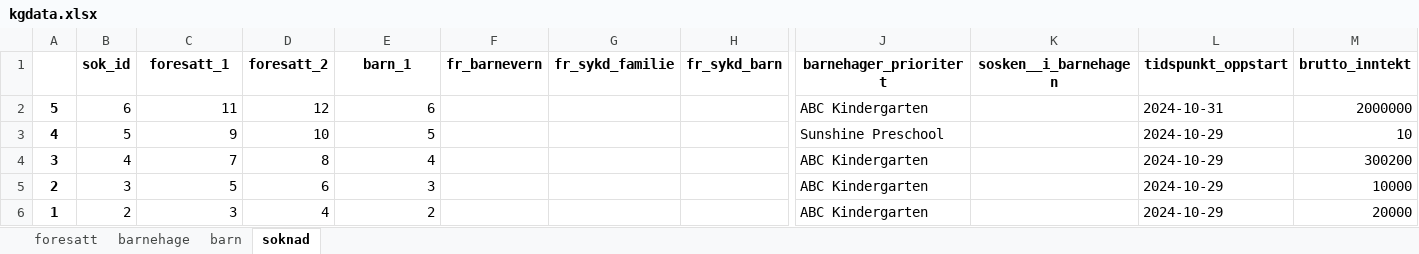
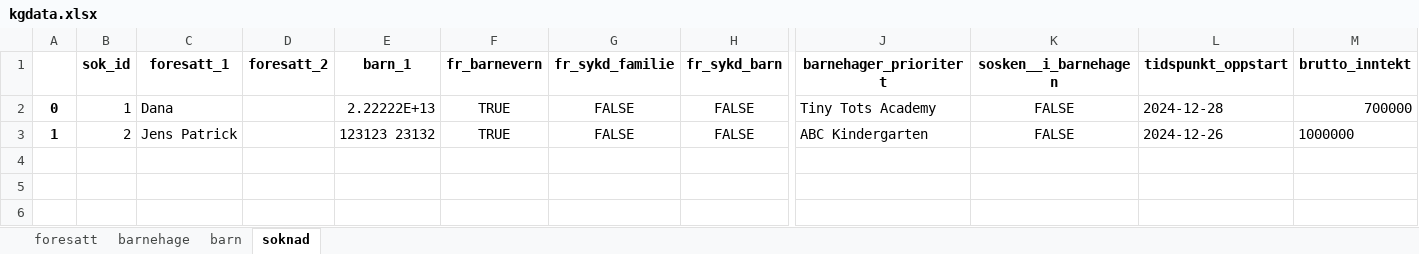
Before and after one commit to BACITKS/is114-tema05, an Excel workbook: barnehage/kgdata.xlsx, sheet soknad, drawn as a sheet; only a part is shown, gaps mark what is left out; values as stored, in another font and other column widths than the file's, no borders; removed rows and columns are numbered as before the commit, all else as after; rows hold the shown columns only; the diff names each change by its address in the sheet, - before the commit and + after, or states it on an @@ line.

```diff
--- a/barnehage/kgdata.xlsx (sheet soknad)
+++ b/barnehage/kgdata.xlsx (sheet soknad)
-row 2: 5 | 6 | 11 | 12 | 6 |  |  |  | ABC Kindergarten |  | 2024-10-31 | 2000000
-row 3: 4 | 5 | 9 | 10 | 5 |  |  |  | Sunshine Preschool |  | 2024-10-29 | 10
-row 4: 3 | 4 | 7 | 8 | 4 |  |  |  | ABC Kindergarten |  | 2024-10-29 | 300200
-row 5: 2 | 3 | 5 | 6 | 3 |  |  |  | ABC Kindergarten |  | 2024-10-29 | 10000
+row 2: 0 | 1 | Dana |  | 2.22222E+13 | TRUE | FALSE | FALSE | Tiny Tots Academy | FALSE | 2024-12-28 | 700000
-C3 (foresatt_1): 3
+C3 (foresatt_1): Jens Patrick
-D3 (foresatt_2): 4
+D3 (foresatt_2): (empty)
-E3 (barn_1): 2
+E3 (barn_1): 123123 23132
-F3 (fr_barnevern): (empty)
+F3 (fr_barnevern): TRUE
-G3 (fr_sykd_familie): (empty)
+G3 (fr_sykd_familie): FALSE
-H3 (fr_sykd_barn): (empty)
+H3 (fr_sykd_barn): FALSE
-K3 (sosken__i_barnehagen): (empty)
+K3 (sosken__i_barnehagen): FALSE
-L3 (tidspunkt_oppstart): 2024-10-29
+L3 (tidspunkt_oppstart): 2024-12-26
-M3 (brutto_inntekt): 20000
+M3 (brutto_inntekt): 1000000
```
Also changed, not shown: sheet foresatt, sheet barn, sheet barnehage, 3 other files.
